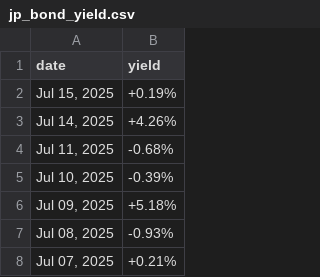
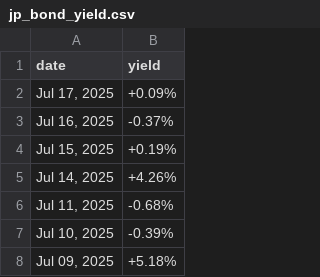
Before and after one commit to mvansan/VN-JP-MacroIndicators-Crawler, a CSV file: data/raw/jp_bond_yield.csv, drawn as a sheet; only a part is shown; the shorter side is filled out with more unchanged rows.

```diff
--- a/data/raw/jp_bond_yield.csv
+++ b/data/raw/jp_bond_yield.csv
@@ -1,2 +1,4 @@
 date,yield
+"Jul 17, 2025",+0.09%
+"Jul 16, 2025",-0.37%
 "Jul 15, 2025",+0.19%
```
Also changed, not shown: data/cleaned/jp_bond_yield_cleaned.csv, data/cleaned/vn_bond_yield_cleaned.csv, 1 other file.
